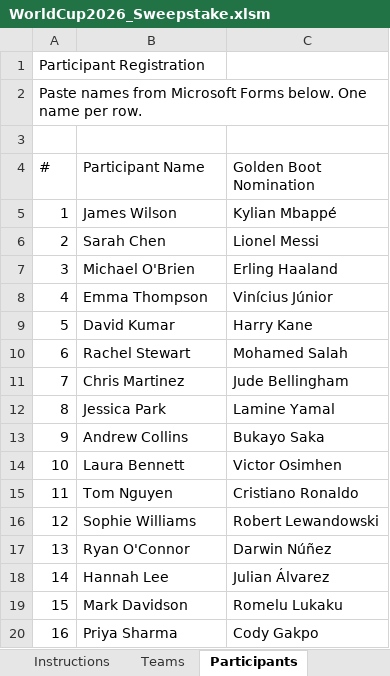
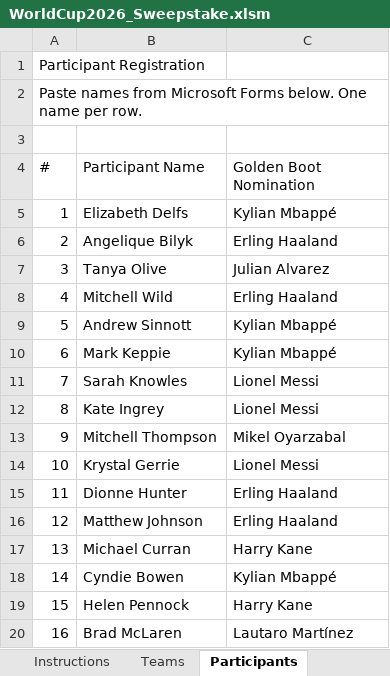
Before and after one commit to Strategic-Execution/World_Cup_2026, an Excel workbook: WorldCup2026_Sweepstake.xlsm, sheet Participants, drawn as a sheet; only a part is shown; values as stored, in another font and other column widths than the file's, no cell formats; the diff covers the shown part only; the diff names each change by its address in the sheet, - before the commit and + after, or states it on an @@ line.

```diff
--- a/WorldCup2026_Sweepstake.xlsm (sheet Participants)
+++ b/WorldCup2026_Sweepstake.xlsm (sheet Participants)
-B5 (Participant Name): James Wilson
+B5 (Participant Name): Elizabeth Delfs
-B6 (Participant Name): Sarah Chen
+B6 (Participant Name): Angelique Bilyk
-C6 (Golden Boot Nomination): Lionel Messi
+C6 (Golden Boot Nomination): Erling Haaland
-B7 (Participant Name): Michael O'Brien
+B7 (Participant Name): Tanya Olive
-C7 (Golden Boot Nomination): Erling Haaland
+C7 (Golden Boot Nomination): Julian Alvarez
-B8 (Participant Name): Emma Thompson
+B8 (Participant Name): Mitchell Wild
-C8 (Golden Boot Nomination): Vinícius Júnior
+C8 (Golden Boot Nomination): Erling Haaland
-B9 (Participant Name): David Kumar
+B9 (Participant Name): Andrew Sinnott
-C9 (Golden Boot Nomination): Harry Kane
+C9 (Golden Boot Nomination): Kylian Mbappé
-B10 (Participant Name): Rachel Stewart
+B10 (Participant Name): Mark Keppie
-C10 (Golden Boot Nomination): Mohamed Salah
+C10 (Golden Boot Nomination): Kylian Mbappé
-B11 (Participant Name): Chris Martinez
+B11 (Participant Name): Sarah Knowles
-C11 (Golden Boot Nomination): Jude Bellingham
+C11 (Golden Boot Nomination): Lionel Messi
-B12 (Participant Name): Jessica Park
+B12 (Participant Name): Kate Ingrey
-C12 (Golden Boot Nomination): Lamine Yamal
+C12 (Golden Boot Nomination): Lionel Messi
-B13 (Participant Name): Andrew Collins
+B13 (Participant Name): Mitchell Thompson
-C13 (Golden Boot Nomination): Bukayo Saka
+C13 (Golden Boot Nomination): Mikel Oyarzabal
-B14 (Participant Name): Laura Bennett
+B14 (Participant Name): Krystal Gerrie
-C14 (Golden Boot Nomination): Victor Osimhen
+C14 (Golden Boot Nomination): Lionel Messi
-B15 (Participant Name): Tom Nguyen
+B15 (Participant Name): Dionne Hunter
-C15 (Golden Boot Nomination): Cristiano Ronaldo
+C15 (Golden Boot Nomination): Erling Haaland
-B16 (Participant Name): Sophie Williams
+B16 (Participant Name): Matthew Johnson
-C16 (Golden Boot Nomination): Robert Lewandowski
+C16 (Golden Boot Nomination): Erling Haaland
-B17 (Participant Name): Ryan O'Connor
+B17 (Participant Name): Michael Curran
-C17 (Golden Boot Nomination): Darwin Núñez
+C17 (Golden Boot Nomination): Harry Kane
-B18 (Participant Name): Hannah Lee
+B18 (Participant Name): Cyndie Bowen
-C18 (Golden Boot Nomination): Julian Álvarez
+C18 (Golden Boot Nomination): Kylian Mbappé
-B19 (Participant Name): Mark Davidson
+B19 (Participant Name): Helen Pennock
-C19 (Golden Boot Nomination): Romelu Lukaku
+C19 (Golden Boot Nomination): Harry Kane
-B20 (Participant Name): Priya Sharma
+B20 (Participant Name): Brad McLaren
-C20 (Golden Boot Nomination): Cody Gakpo
+C20 (Golden Boot Nomination): Lautaro Martínez
```
Also changed, not shown: 68 edited cells elsewhere in this sheet, sheet Golden Boot, sheet Leaderboard, sheet Quiz, sheet Allocation, sheet Fixtures, sheet Points, cell formats, hidden cells, 2 other files.
